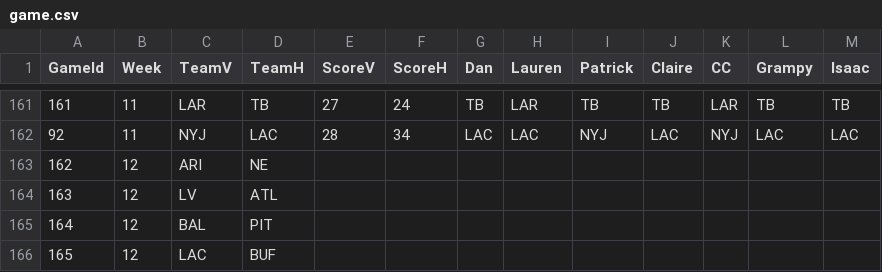
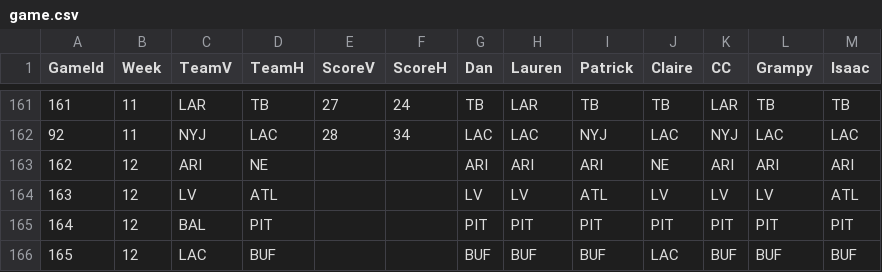
Before and after one commit to dnegrey/nflFamilyPicks, a CSV file: var/game.csv, drawn as a sheet; only a part is shown, gaps mark what is left out; the diff covers the shown part only.

Commit message:
added week 12 picks

```diff
--- a/var/game.csv
+++ b/var/game.csv
@@ -163,4 +163,4 @@ GameId,Week,TeamV,TeamH,ScoreV,ScoreH,Dan,Lauren,Patrick,Claire,CC,Grampy,Isaac
-162,12,ARI,NE,,,,,,,,,
-163,12,LV,ATL,,,,,,,,,
-164,12,BAL,PIT,,,,,,,,,
-165,12,LAC,BUF,,,,,,,,,
+162,12,"ARI","NE",,,"ARI","ARI","ARI","NE","ARI","ARI","ARI"
+163,12,"LV","ATL",,,"LV","LV","ATL","LV","LV","LV","ATL"
+164,12,"BAL","PIT",,,"PIT","PIT","PIT","PIT","PIT","PIT","PIT"
+165,12,"LAC","BUF",,,"BUF","BUF","BUF","LAC","BUF","BUF","BUF"
```
Also changed, not shown: 84 edited cells elsewhere in this file.
